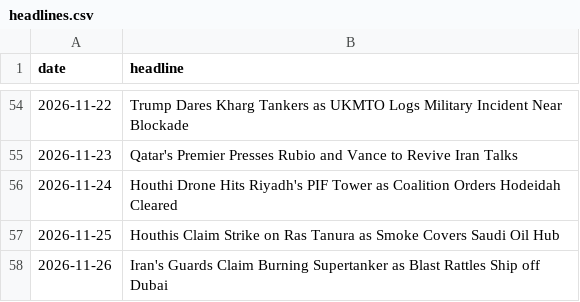
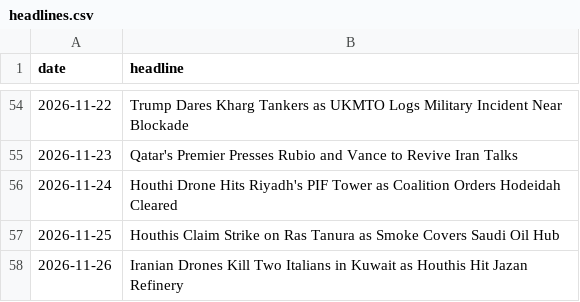
Before and after one commit to abrandt1897/GeoBrief, a CSV file: data/headlines.csv, drawn as a sheet; only a part is shown, gaps mark what is left out.

```diff
--- a/data/headlines.csv
+++ b/data/headlines.csv
@@ -57,2 +57,2 @@ date,headline
 2026-11-25,Houthis Claim Strike on Ras Tanura as Smoke Covers Saudi Oil Hub
-2026-11-26,Iran's Guards Claim Burning Supertanker as Blast Rattles Ship off Dubai
+2026-11-26,Iranian Drones Kill Two Italians in Kuwait as Houthis Hit Jazan Refinery
```
Also changed, not shown: 2 other files.
